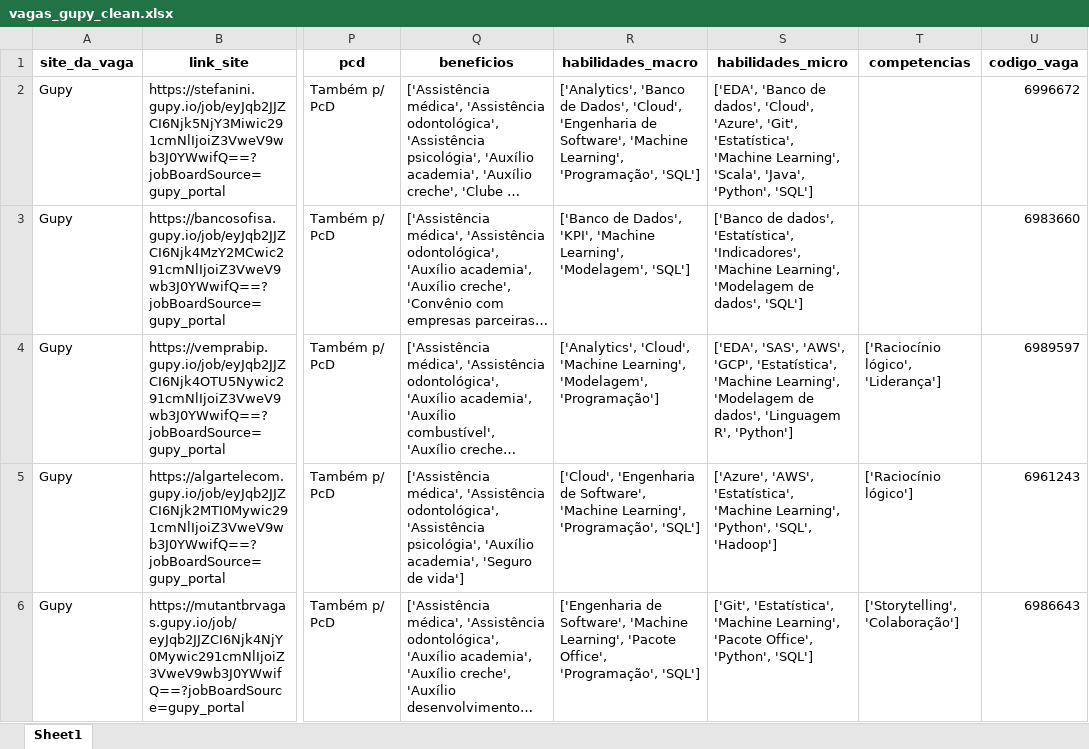
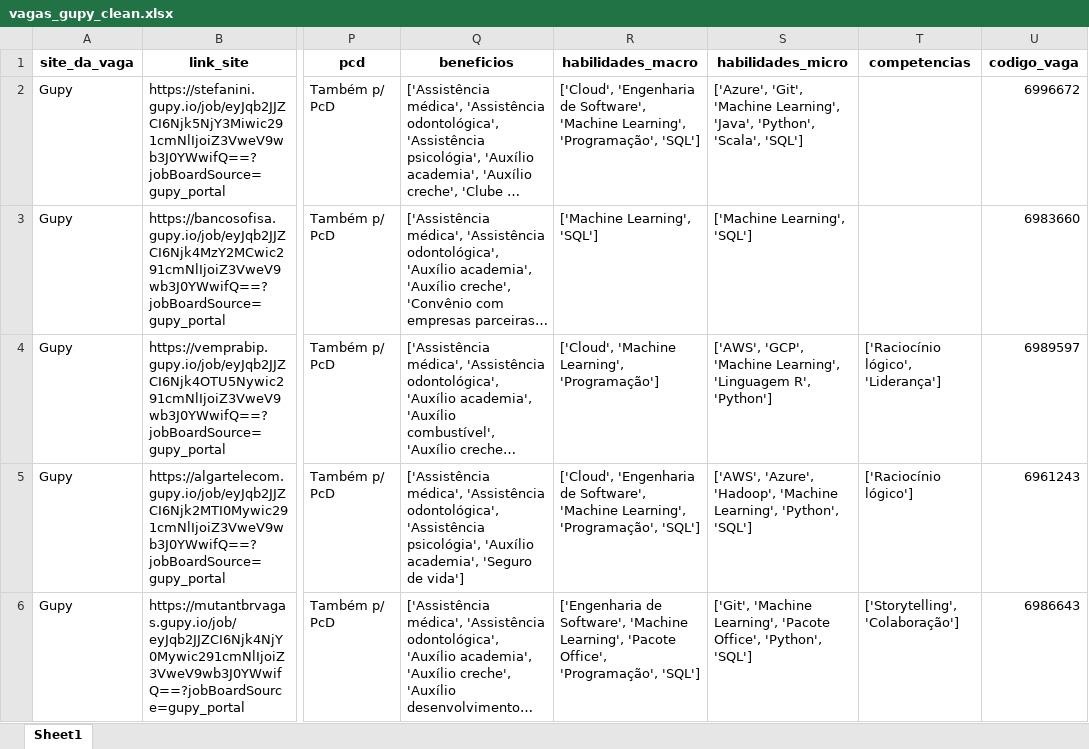
Before and after one commit to ArthurMesquita96/Monitoramento-de-Vagas, an Excel workbook: data/data_clean/vagas_gupy_clean.xlsx, sheet Sheet1, drawn as a sheet; only a part is shown, gaps mark what is left out; long unchanged cells end in …; values as stored, in another font and other column widths than the file's, no borders; the diff covers the shown part only; the diff names each change by its address in the sheet, - before the commit and + after, or states it on an @@ line.

```diff
--- a/data/data_clean/vagas_gupy_clean.xlsx (sheet Sheet1)
+++ b/data/data_clean/vagas_gupy_clean.xlsx (sheet Sheet1)
-R2 (habilidades_macro): ['Analytics', 'Banco de Dados', 'Cloud', 'Engenharia de…
+R2 (habilidades_macro): ['Cloud', 'Engenharia de…
-S2 (habilidades_micro): ['EDA', 'Banco de dados', 'Cloud', 'Azure', 'Git', 'Estatística', 'Machine Learning', 'Scala', 'Java', 'Python', 'SQL']
+S2 (habilidades_micro): ['Azure', 'Git', 'Machine Learning', 'Java', 'Python', 'Scala', 'SQL']
-R3 (habilidades_macro): ['Banco de Dados', 'KPI', 'Machine Learning', 'Modelagem', 'SQL']
+R3 (habilidades_macro): ['Machine Learning', 'SQL']
-S3 (habilidades_micro): ['Banco de dados', 'Estatística', 'Indicadores', 'Machine Learning', 'Modelagem de dados', 'SQL']
+S3 (habilidades_micro): ['Machine Learning', 'SQL']
-R4 (habilidades_macro): ['Analytics', 'Cloud', 'Machine Learning', 'Modelagem', 'Programação']
+R4 (habilidades_macro): ['Cloud', 'Machine Learning', 'Programação']
-S4 (habilidades_micro): ['EDA', 'SAS', 'AWS', 'GCP', 'Estatística', 'Machine Learning', 'Modelagem de dados', 'Linguagem R',…
+S4 (habilidades_micro): ['AWS', 'GCP', 'Machine Learning', 'Linguagem R',…
-S5 (habilidades_micro): ['Azure', 'AWS', 'Estatística', 'Machine Learning', 'Python', 'SQL', 'Hadoop']
+S5 (habilidades_micro): ['AWS', 'Azure', 'Hadoop', 'Machine Learning', 'Python', 'SQL']
-S6 (habilidades_micro): ['Git', 'Estatística', 'Machine Learning',…
+S6 (habilidades_micro): ['Git', 'Machine Learning',…
```
Also changed, not shown: 728 edited cells elsewhere in this sheet, dicionario-skills.xlsx, 3 other files.
